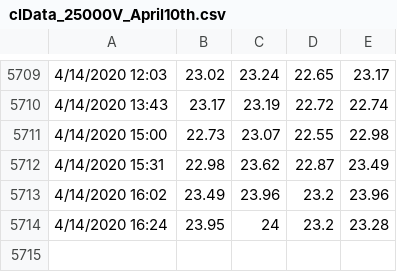
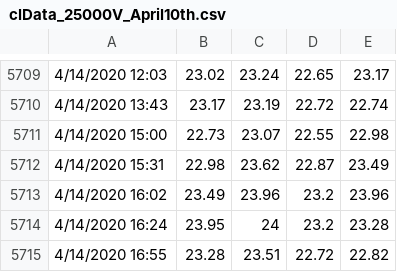
Before and after one commit to thetradingwhisperer/ML4TradingCL_volume, a CSV file: clData_25000V_April10th.csv, drawn as a sheet; only a part is shown, gaps mark what is left out.

Commit message:
Update clData_25000V_April10th.csv

```diff
--- a/clData_25000V_April10th.csv
+++ b/clData_25000V_April10th.csv
@@ -5714 +5714,2 @@
 4/14/2020 16:24,23.95,24,23.2,23.28
+4/14/2020 16:55,23.28,23.51,22.72,22.82
```
